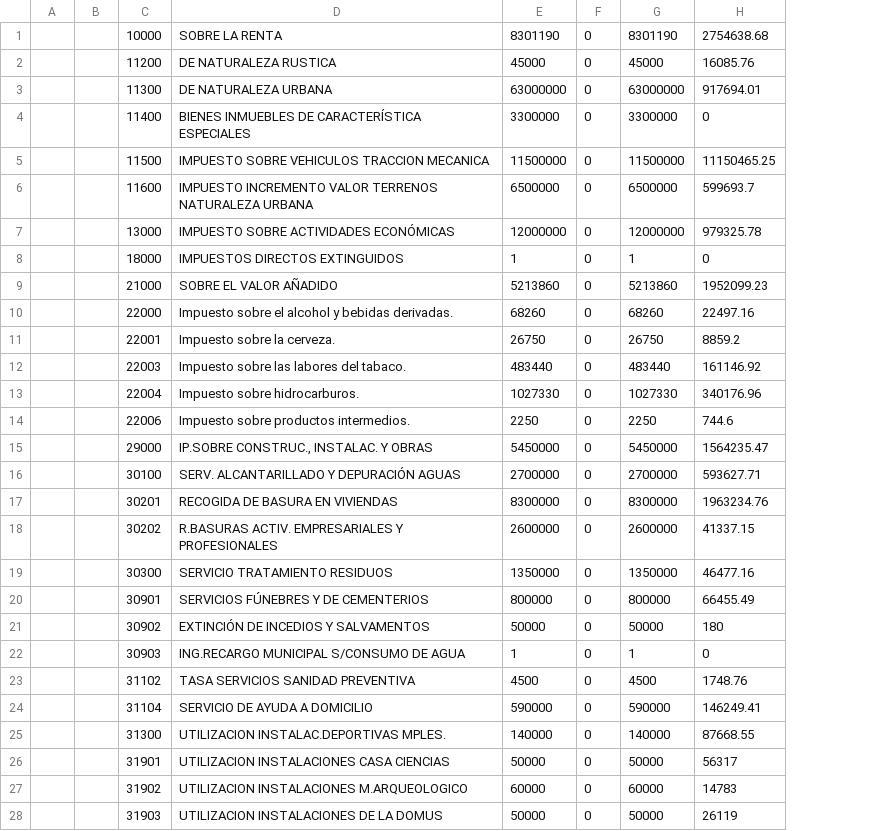
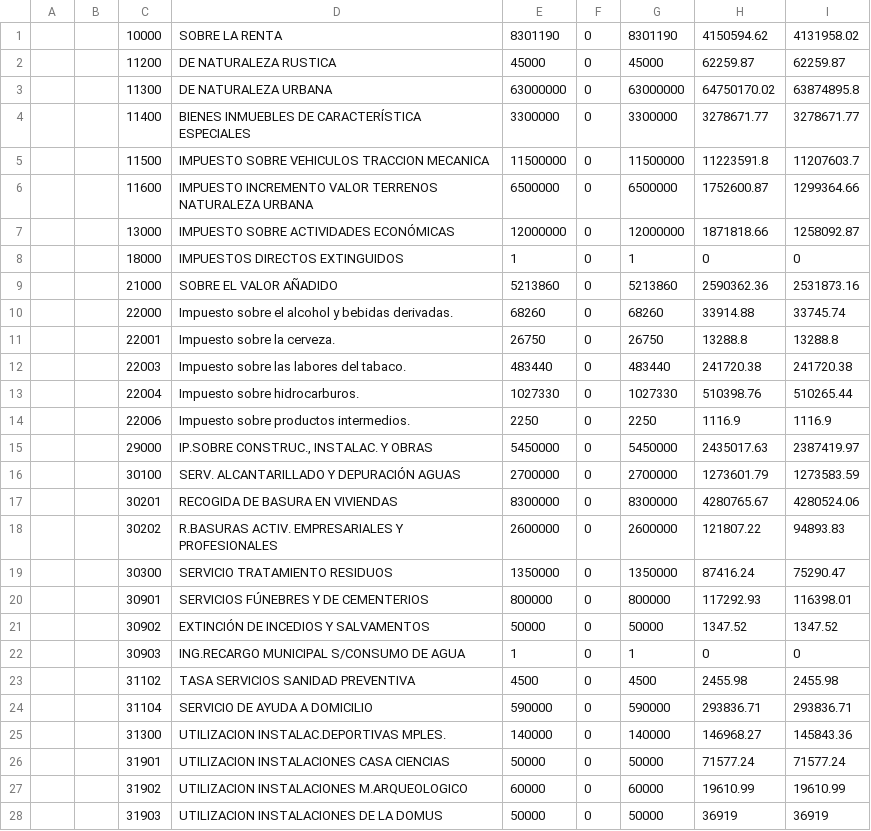
Before and after one commit to civio/presupuesto-coruna, a CSV file: data/es/municipio/2022/ingresos.csv, drawn as a sheet; only a part is shown; the diff covers the shown part only; the diff names each change by its address in the sheet, - before the commit and + after, or states it on an @@ line.

```diff
--- a/data/es/municipio/2022/ingresos.csv
+++ b/data/es/municipio/2022/ingresos.csv
+column I, rows 1-28: 4131958.02 | 62259.87 | 63874895.8 | 3278671.77 | 11207603.7 | 1299364.66 | 1258092.87 | 0 | 2531873.16 | 33745.74 | 13288.8 | 241720.38 | 510265.44 | 1116.9 | 2387419.97 | 1273583.59 | 4280524.06 | 94893.83 | 75290.47 | 116398.01 | 1347.52 | 0 | 2455.98 | 293836.71 | 145843.36 | 71577.24 | 19610.99 | 36919
-H1: 2754638.68
+H1: 4150594.62
-H2: 16085.76
+H2: 62259.87
-H3: 917694.01
+H3: 64750170.02
-H4: 0
+H4: 3278671.77
-H5: 11150465.25
+H5: 11223591.8
-H6: 599693.7
+H6: 1752600.87
-H7: 979325.78
+H7: 1871818.66
-H9: 1952099.23
+H9: 2590362.36
-H10: 22497.16
+H10: 33914.88
-H11: 8859.2
+H11: 13288.8
-H12: 161146.92
+H12: 241720.38
-H13: 340176.96
+H13: 510398.76
-H14: 744.6
+H14: 1116.9
-H15: 1564235.47
+H15: 2435017.63
-H16: 593627.71
+H16: 1273601.79
-H17: 1963234.76
+H17: 4280765.67
-H18: 41337.15
+H18: 121807.22
-H19: 46477.16
+H19: 87416.24
-H20: 66455.49
+H20: 117292.93
-H21: 180
+H21: 1347.52
-H23: 1748.76
+H23: 2455.98
-H24: 146249.41
+H24: 293836.71
-H25: 87668.55
+H25: 146968.27
-H26: 56317
+H26: 71577.24
-H27: 14783
+H27: 19610.99
-H28: 26119
+H28: 36919
```
Also changed, not shown: 65 edited cells elsewhere in this file, data/gl/municipio/2022/ejecucion_gastos.csv, 2 other files.
